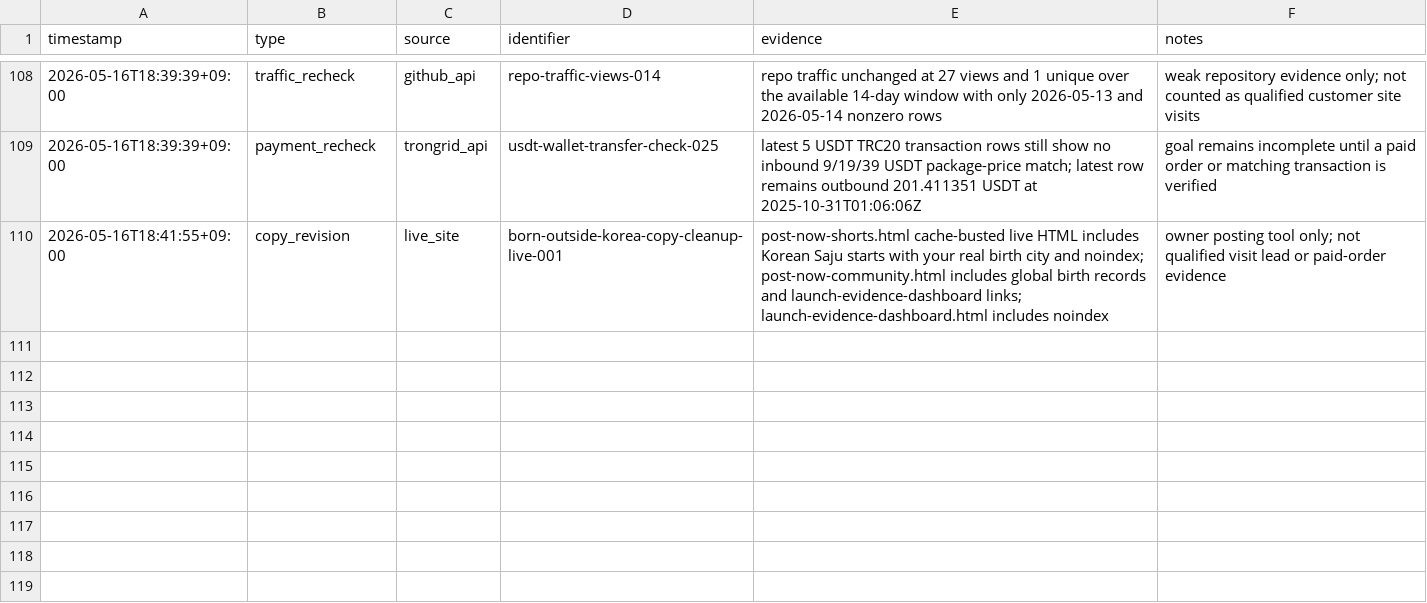
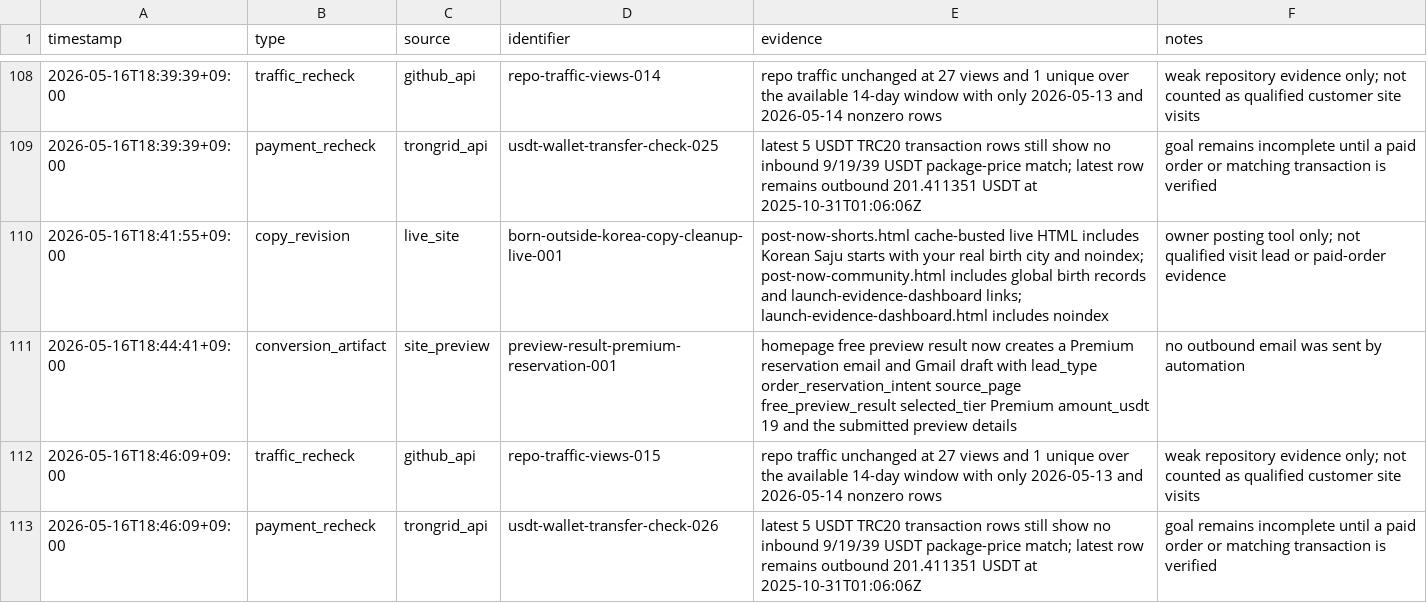
Before and after one commit to holly-sheep/cheonglim-saem-saju, a CSV file: marketing/evidence-log.csv, drawn as a sheet; only a part is shown, gaps mark what is left out; the diff names each change by its address in the sheet, - before the commit and + after, or states it on an @@ line.

Commit message:
Add Premium reservation from preview result

```diff
--- a/marketing/evidence-log.csv
+++ b/marketing/evidence-log.csv
+row 111: 2026-05-16T18:44:41+09:00 | conversion_artifact | site_preview | preview-result-premium-reservation-001 | homepage free preview result now creates a Premium reservation email and Gmail draft with lead_type order_reservation_intent source_page free_preview_result selected_tier Premium amount_usdt 19 and the submitted preview details | no outbound email was sent by automation
+row 112: 2026-05-16T18:46:09+09:00 | traffic_recheck | github_api | repo-traffic-views-015 | repo traffic unchanged at 27 views and 1 unique over the available 14-day window with only 2026-05-13 and 2026-05-14 nonzero rows | weak repository evidence only; not counted as qualified customer site visits
+row 113: 2026-05-16T18:46:09+09:00 | payment_recheck | trongrid_api | usdt-wallet-transfer-check-026 | latest 5 USDT TRC20 transaction rows still show no inbound 9/19/39 USDT package-price match; latest row remains outbound 201.411351 USDT at 2025-10-31T01:06:06Z | goal remains incomplete until a paid order or matching transaction is verified
```
Also changed, not shown: marketing/campaign-tracker.csv, 2 other files.
